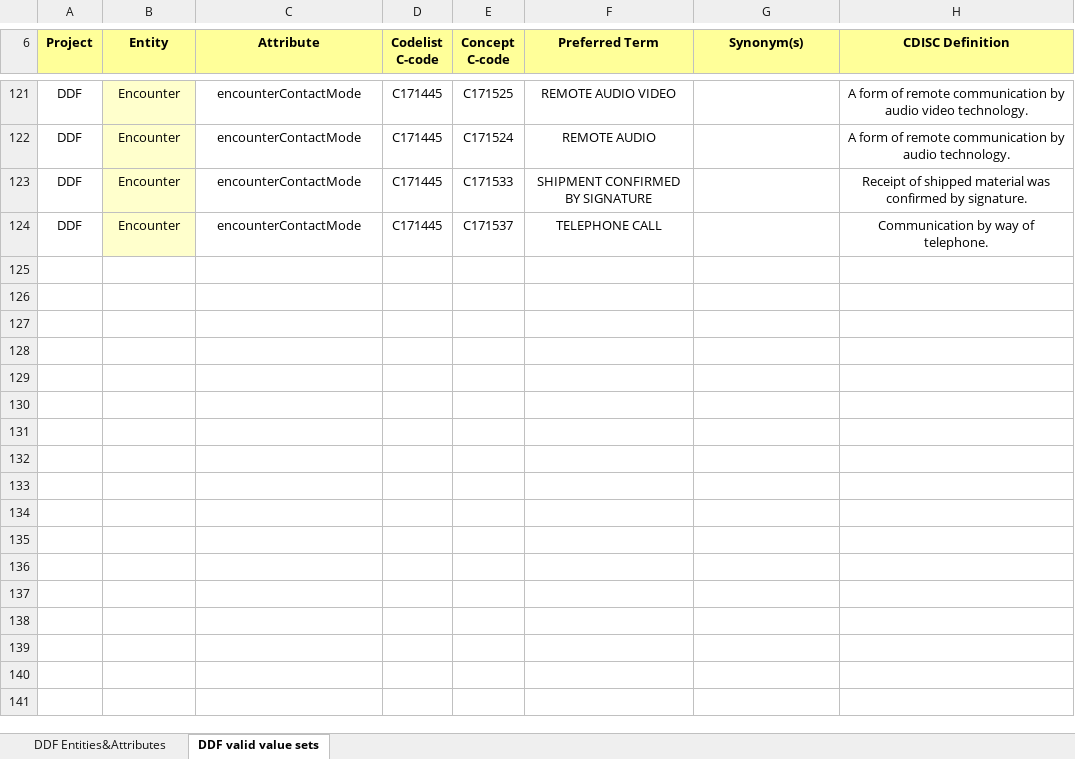
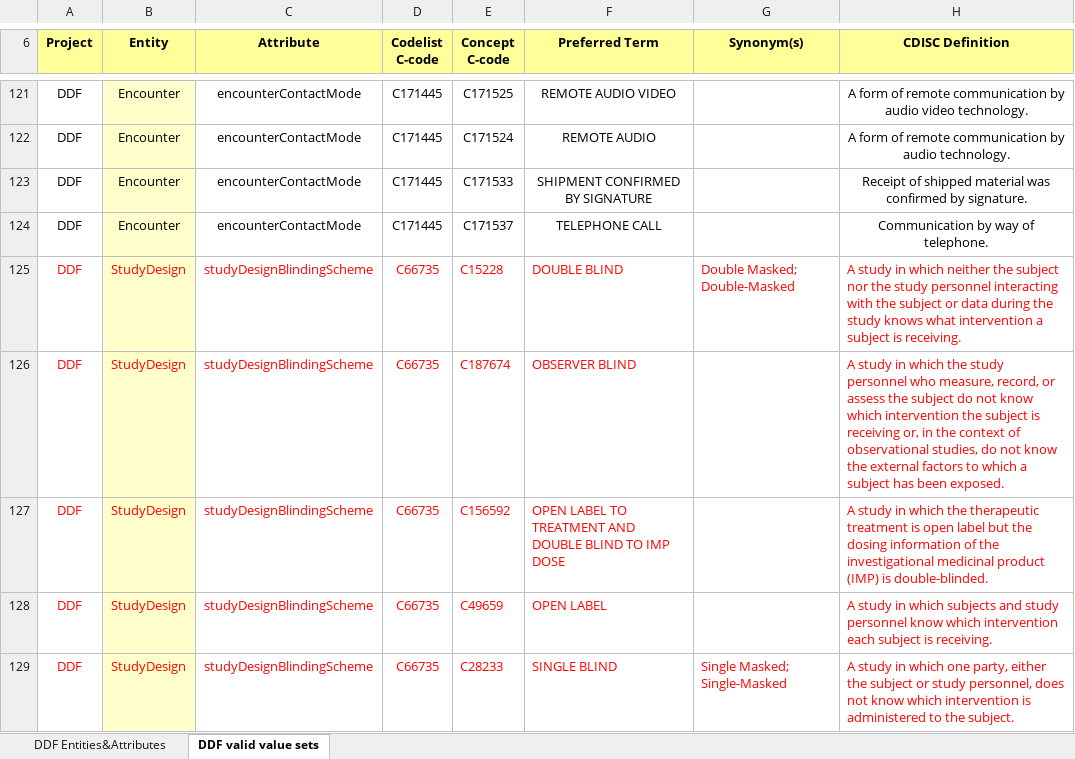
Before and after one commit to cdisc-org/DDF-RA, an Excel workbook: Deliverables/CT/USDM_CT.xlsx, sheet DDF valid value sets, drawn as a sheet; only a part is shown, gaps mark what is left out; values as stored, in another font and other column widths than the file's, no borders; the diff names each change by its address in the sheet, - before the commit and + after, or states it on an @@ line.

```diff
--- a/Deliverables/CT/USDM_CT.xlsx (sheet DDF valid value sets)
+++ b/Deliverables/CT/USDM_CT.xlsx (sheet DDF valid value sets)
+row 125: DDF | StudyDesign | studyDesignBlindingScheme | C66735 | C15228 | DOUBLE BLIND | Double Masked; Double-Masked | A study in which neither the subject nor the study personnel interacting with the subject or data during the study knows what intervention a subject is receiving.
+row 126: DDF | StudyDesign | studyDesignBlindingScheme | C66735 | C187674 | OBSERVER BLIND |  | A study in which the study personnel who measure, record, or assess the subject do not know which intervention the subject is receiving or, in the context of observational studies, do not know the external factors to which a subject has been exposed.
+row 127: DDF | StudyDesign | studyDesignBlindingScheme | C66735 | C156592 | OPEN LABEL TO TREATMENT AND DOUBLE BLIND TO IMP DOSE |  | A study in which the therapeutic treatment is open label but the dosing information of the investigational medicinal product (IMP) is double-blinded.
+row 128: DDF | StudyDesign | studyDesignBlindingScheme | C66735 | C49659 | OPEN LABEL |  | A study in which subjects and study personnel know which intervention each subject is receiving.
+row 129: DDF | StudyDesign | studyDesignBlindingScheme | C66735 | C28233 | SINGLE BLIND | Single Masked; Single-Masked | A study in which one party, either the subject or study personnel, does not know which intervention is administered to the subject.
```
Also changed, not shown: sheet DDF Entities&Attributes, Deliverables/CT/USDM_CT_Changes.xlsx.
